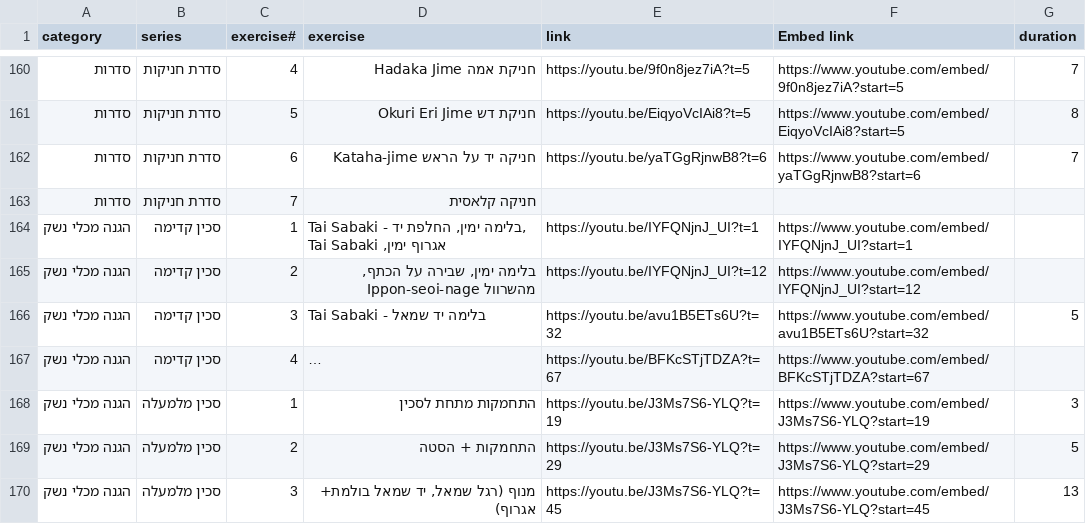
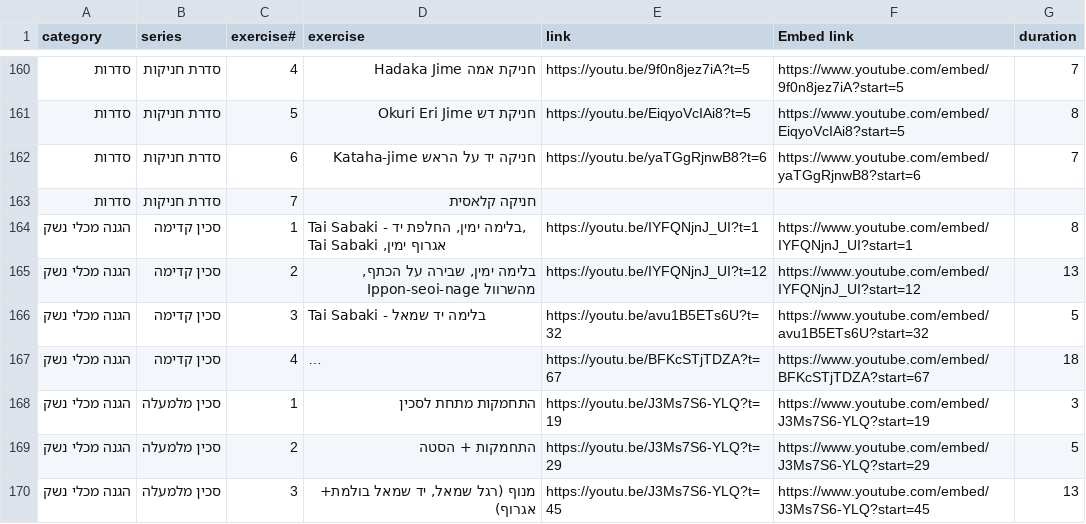
Before and after one commit to EhudBerliner/IJJA-Black-belt-syllabus, a CSV file: Black_belt_syllabus_IJJA.csv, drawn as a sheet; only a part is shown, gaps mark what is left out; long unchanged cells end in …; the diff covers the shown part only; the diff names each change by its address in the sheet, - before the commit and + after, or states it on an @@ line.

Commit message:
Add files via upload

```diff
--- a/Black_belt_syllabus_IJJA.csv
+++ b/Black_belt_syllabus_IJJA.csv
-G164 (duration): (empty)
+G164 (duration): 8
-G165 (duration): (empty)
+G165 (duration): 13
-G167 (duration): (empty)
+G167 (duration): 18
```
Also changed, not shown: 6 edited cells elsewhere in this file.
